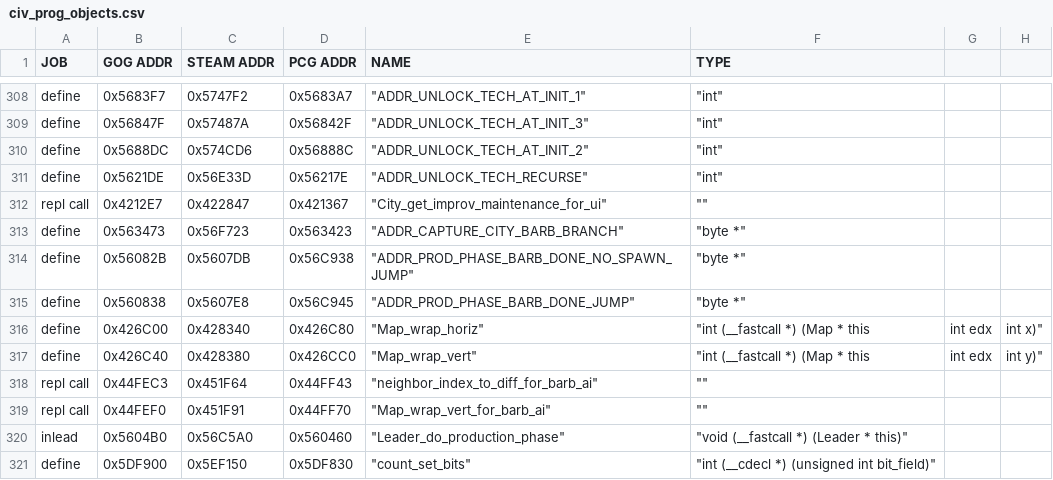
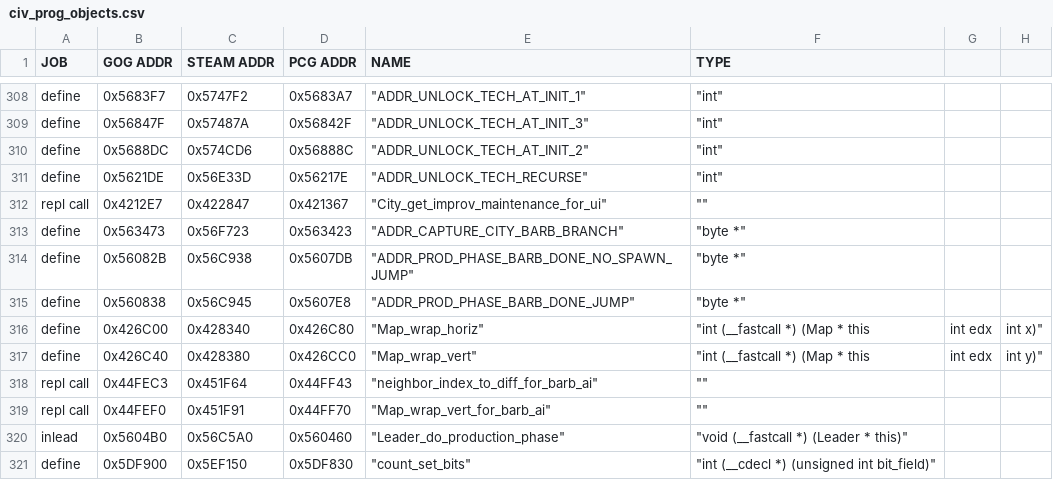
Before and after one commit to maxpetul/C3X, a CSV file: civ_prog_objects.csv, drawn as a sheet; only a part is shown, gaps mark what is left out; the diff names each change by its address in the sheet, - before the commit and + after, or states it on an @@ line.

Commit message:
Fix swapped PCG & Steam addresses; Add note about untradable tech bug

```diff
--- a/civ_prog_objects.csv
+++ b/civ_prog_objects.csv
-C314 (STEAM ADDR): 0x5607DB
+C314 (STEAM ADDR): 0x56C938
-D314 (PCG ADDR): 0x56C938
+D314 (PCG ADDR): 0x5607DB
-C315 (STEAM ADDR): 0x5607E8
+C315 (STEAM ADDR): 0x56C945
-D315 (PCG ADDR): 0x56C945
+D315 (PCG ADDR): 0x5607E8
```
Also changed, not shown: 1 other file.
